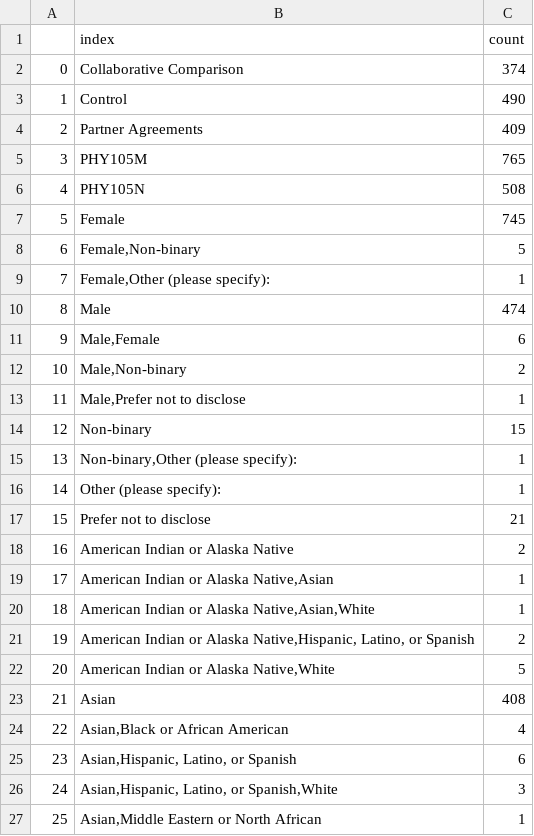
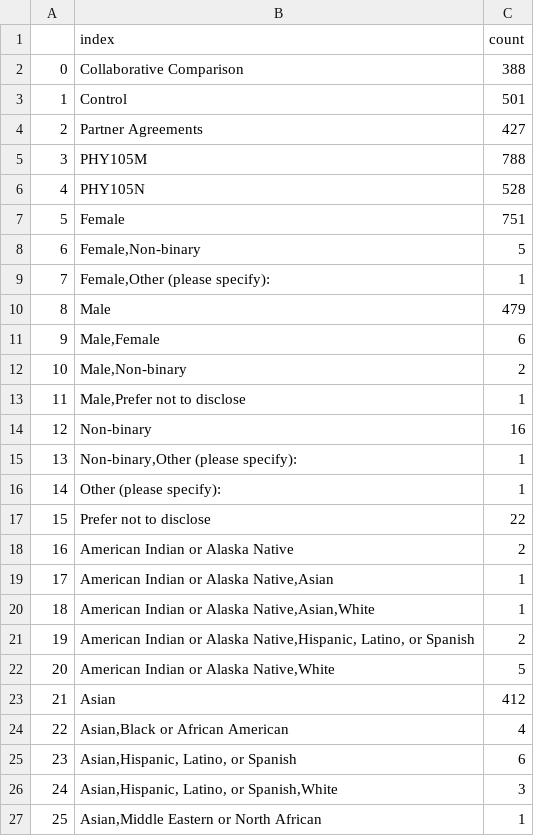
Before and after one commit to Pontigre/PER_analysis, a CSV file: ExportedFiles/Sage_Counts1.csv, drawn as a sheet; only a part is shown; the diff covers the shown part only.

```diff
--- a/ExportedFiles/Sage_Counts1.csv
+++ b/ExportedFiles/Sage_Counts1.csv
@@ -1,11 +1,11 @@
 ,index,count
-0,Collaborative Comparison,374
-1,Control,490
-2,Partner Agreements,409
-3,PHY105M,765
-4,PHY105N,508
-5,Female,745
+0,Collaborative Comparison,388
+1,Control,501
+2,Partner Agreements,427
+3,PHY105M,788
+4,PHY105N,528
+5,Female,751
 6,"Female,Non-binary",5
 7,"Female,Other (please specify):",1
-8,Male,474
+8,Male,479
 9,"Male,Female",6
@@ -13,6 +13,6 @@
 11,"Male,Prefer not to disclose",1
-12,Non-binary,15
+12,Non-binary,16
 13,"Non-binary,Other (please specify):",1
 14,Other (please specify):,1
-15,Prefer not to disclose,21
+15,Prefer not to disclose,22
 16,American Indian or Alaska Native,2
@@ -22,3 +22,3 @@
 20,"American Indian or Alaska Native,White",5
-21,Asian,408
+21,Asian,412
 22,"Asian,Black or African American",4
```
Also changed, not shown: 11 edited cells elsewhere in this file, ExportedFiles/SAGE_Stats.csv, ExportedFiles/Sage_Counts2.csv, 53 other files.
